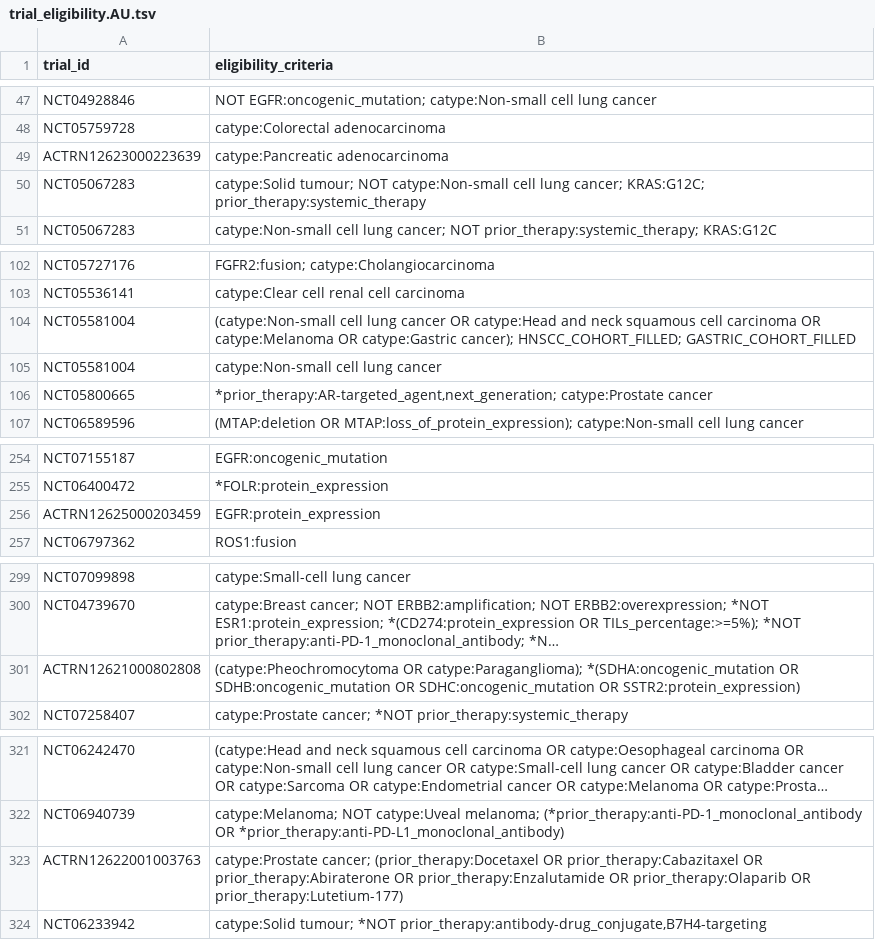
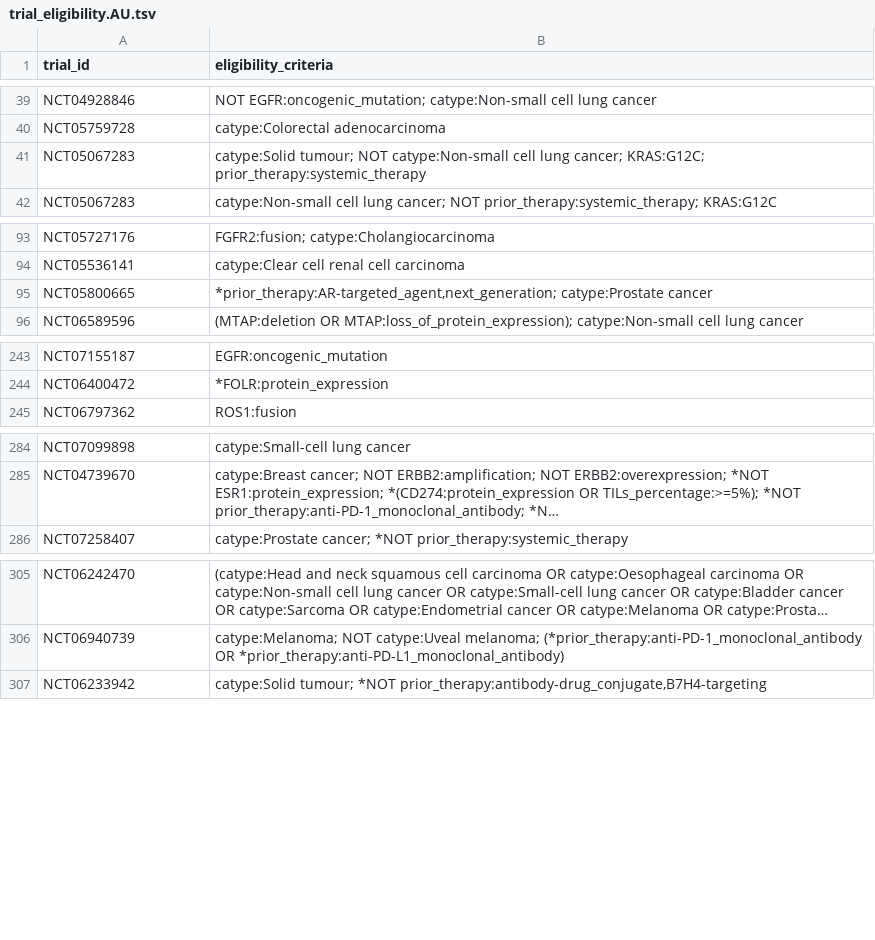
Before and after one commit to fpylin/POTTR, a TSV file: data/trial_eligibility.AU.tsv, drawn as a sheet; only a part is shown, gaps mark what is left out; long unchanged cells end in …; the diff covers the shown part only; the diff names each change by its address in the sheet, - before the commit and + after, or states it on an @@ line.

```diff
--- a/data/trial_eligibility.AU.tsv
+++ b/data/trial_eligibility.AU.tsv
-row 49: ACTRN12623000223639 | catype:Pancreatic adenocarcinoma
-row 104: NCT05581004 | (catype:Non-small cell lung cancer OR catype:Head and neck squamous cell carcinoma OR catype:Melanoma OR catype:Gastric cancer); HNSCC_COHORT_FILLED; GASTRIC_COHORT_FILLED
-row 105: NCT05581004 | catype:Non-small cell lung cancer
-row 256: ACTRN12625000203459 | EGFR:protein_expression
-row 301: ACTRN12621000802808 | (catype:Pheochromocytoma OR catype:Paraganglioma); *(SDHA:oncogenic_mutation OR SDHB:oncogenic_mutation OR SDHC:oncogenic_mutation OR SSTR2:protein_expression)
-row 323: ACTRN12622001003763 | catype:Prostate cancer; (prior_therapy:Docetaxel OR prior_therapy:Cabazitaxel OR prior_therapy:Abiraterone OR prior_therapy:Enzalutamide OR prior_therapy:Olaparib OR prior_therapy:Lutetium-177)
```
Also changed, not shown: 17 removed rows elsewhere in this file, 3 other files.
